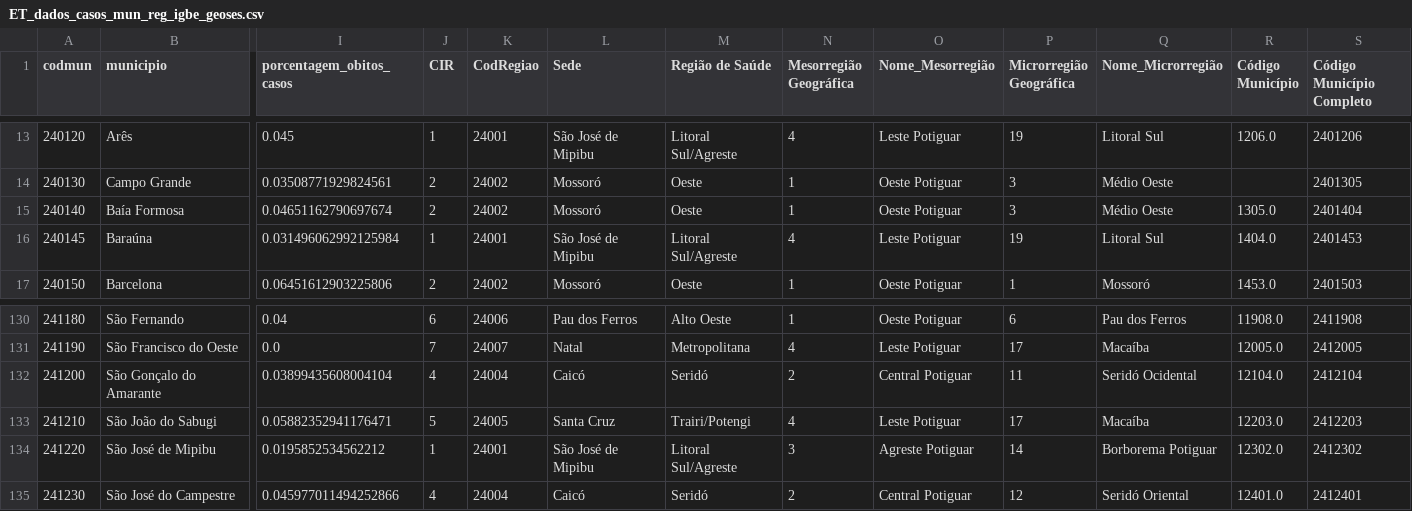
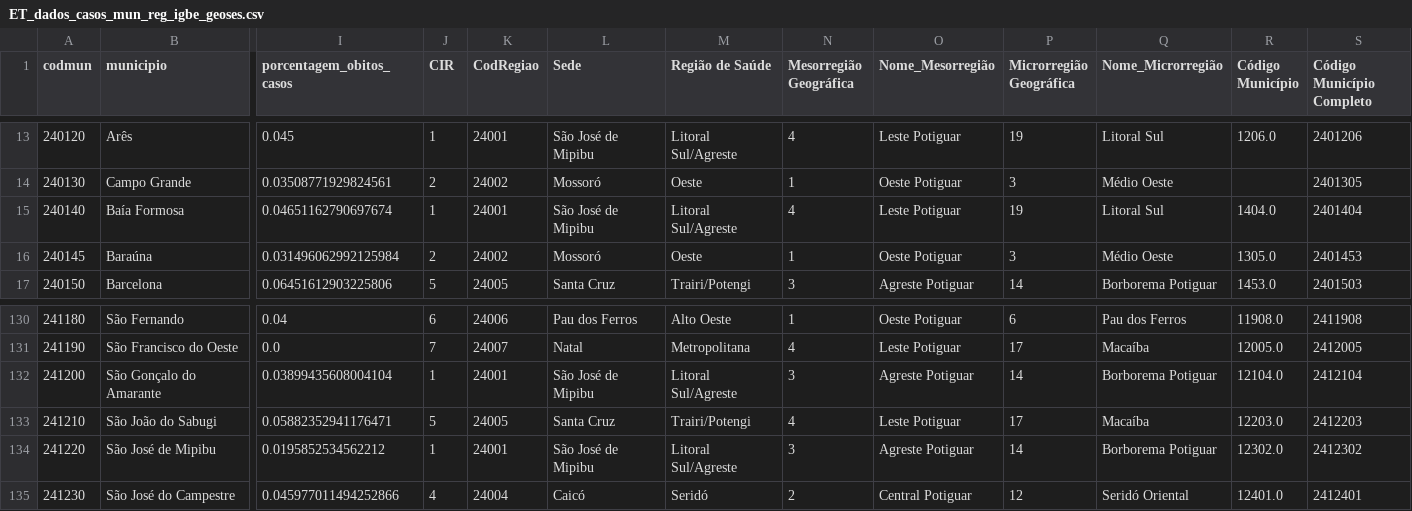
Before and after one commit to wallinsonsilva/ciencia_de_dados_covid, a CSV file: ET_dados_casos_mun_reg_igbe_geoses.csv, drawn as a sheet; only a part is shown, gaps mark what is left out; the diff covers the shown part only; the diff names each change by its address in the sheet, - before the commit and + after, or states it on an @@ line.

Commit message:
Add files via upload

```diff
--- a/ET_dados_casos_mun_reg_igbe_geoses.csv
+++ b/ET_dados_casos_mun_reg_igbe_geoses.csv
-J15 (CIR): 2
+J15 (CIR): 1
-K15 (CodRegiao): 24002
+K15 (CodRegiao): 24001
-L15 (Sede): Mossoró
+L15 (Sede): São José de Mipibu
-M15 (Região de Saúde): Oeste
+M15 (Região de Saúde): Litoral Sul/Agreste
-N15 (Mesorregião Geográfica): 1
+N15 (Mesorregião Geográfica): 4
-O15 (Nome_Mesorregião): Oeste Potiguar
+O15 (Nome_Mesorregião): Leste Potiguar
-P15 (Microrregião Geográfica): 3
+P15 (Microrregião Geográfica): 19
-Q15 (Nome_Microrregião): Médio Oeste
+Q15 (Nome_Microrregião): Litoral Sul
-R15 (Código Município): 1305.0
+R15 (Código Município): 1404.0
-J16 (CIR): 1
+J16 (CIR): 2
-K16 (CodRegiao): 24001
+K16 (CodRegiao): 24002
-L16 (Sede): São José de Mipibu
+L16 (Sede): Mossoró
-M16 (Região de Saúde): Litoral Sul/Agreste
+M16 (Região de Saúde): Oeste
-N16 (Mesorregião Geográfica): 4
+N16 (Mesorregião Geográfica): 1
-O16 (Nome_Mesorregião): Leste Potiguar
+O16 (Nome_Mesorregião): Oeste Potiguar
-P16 (Microrregião Geográfica): 19
+P16 (Microrregião Geográfica): 3
-Q16 (Nome_Microrregião): Litoral Sul
+Q16 (Nome_Microrregião): Médio Oeste
-R16 (Código Município): 1404.0
+R16 (Código Município): 1305.0
-J17 (CIR): 2
+J17 (CIR): 5
-K17 (CodRegiao): 24002
+K17 (CodRegiao): 24005
-L17 (Sede): Mossoró
+L17 (Sede): Santa Cruz
-M17 (Região de Saúde): Oeste
+M17 (Região de Saúde): Trairi/Potengi
-N17 (Mesorregião Geográfica): 1
+N17 (Mesorregião Geográfica): 3
-O17 (Nome_Mesorregião): Oeste Potiguar
+O17 (Nome_Mesorregião): Agreste Potiguar
-P17 (Microrregião Geográfica): 1
+P17 (Microrregião Geográfica): 14
-Q17 (Nome_Microrregião): Mossoró
+Q17 (Nome_Microrregião): Borborema Potiguar
-J132 (CIR): 4
+J132 (CIR): 1
-K132 (CodRegiao): 24004
+K132 (CodRegiao): 24001
-L132 (Sede): Caicó
+L132 (Sede): São José de Mipibu
-M132 (Região de Saúde): Seridó
+M132 (Região de Saúde): Litoral Sul/Agreste
-N132 (Mesorregião Geográfica): 2
+N132 (Mesorregião Geográfica): 3
-O132 (Nome_Mesorregião): Central Potiguar
+O132 (Nome_Mesorregião): Agreste Potiguar
-P132 (Microrregião Geográfica): 11
+P132 (Microrregião Geográfica): 14
-Q132 (Nome_Microrregião): Seridó Ocidental
+Q132 (Nome_Microrregião): Borborema Potiguar
```
Also changed, not shown: 39 edited cells elsewhere in this file.
